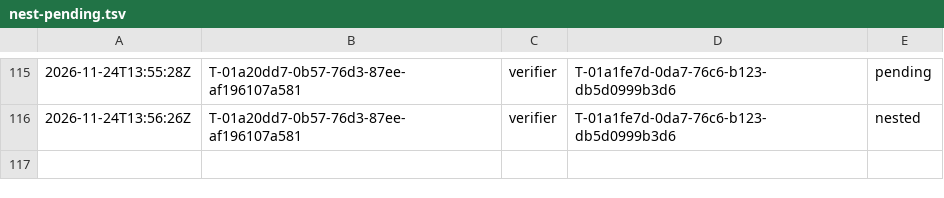
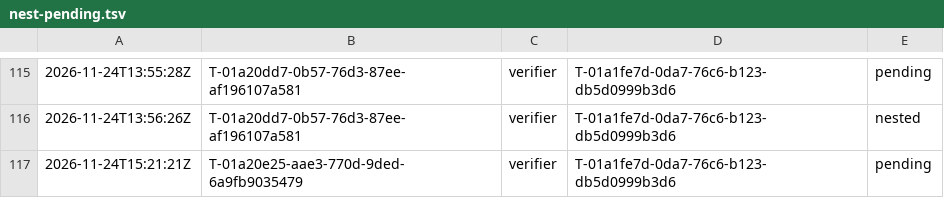
Before and after one commit to br1anchen/open-pstack, a TSV file: nest-pending.tsv, drawn as a sheet; only a part is shown, gaps mark what is left out; the diff names each change by its address in the sheet, - before the commit and + after, or states it on an @@ line.

```diff
--- a/nest-pending.tsv
+++ b/nest-pending.tsv
+row 117: 2026-11-24T15:21:21Z | T-01a20e25-aae3-770d-9ded-6a9fb9035479 | verifier | T-01a1fe7d-0da7-76c6-b123-db5d0999b3d6 | pending
```
Also changed, not shown: events/master-g3.tsv, 2 other files.
